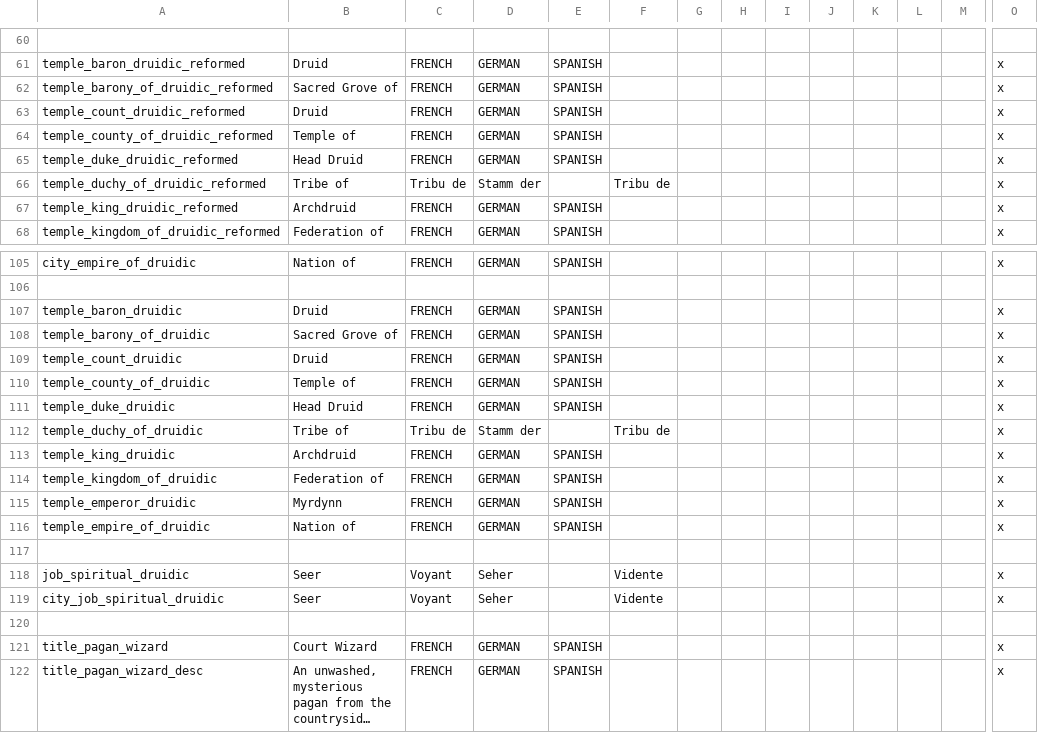
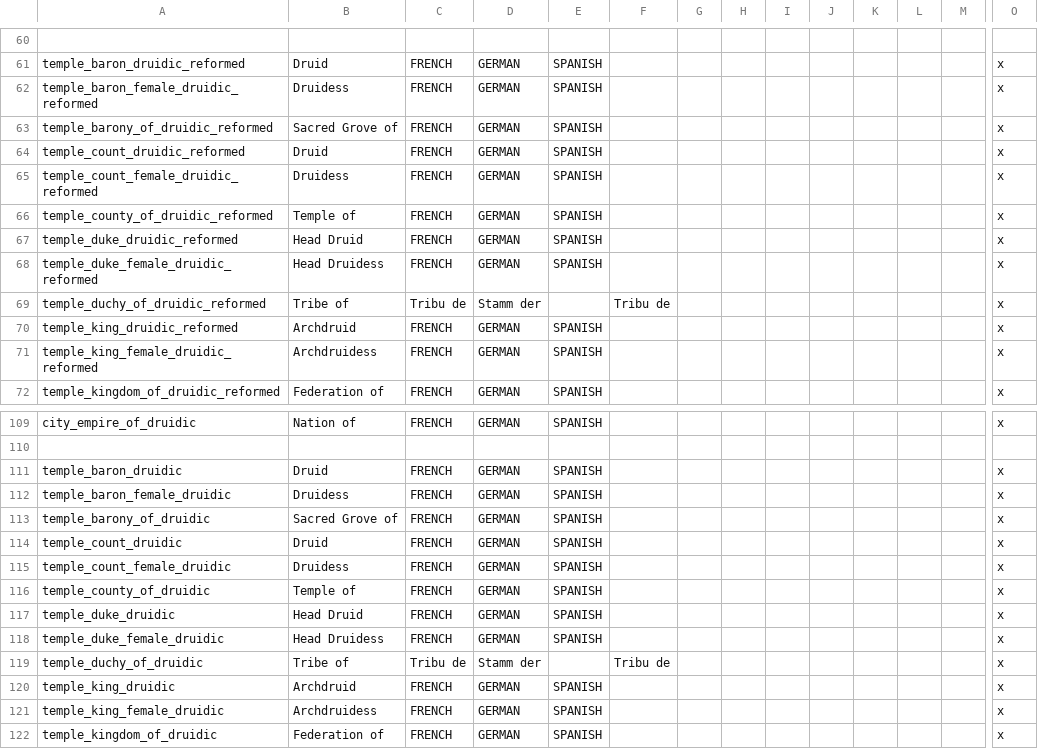
Before and after one commit to Superpat/ancientreligions, a CSV file: AncientReligions/localisation/Druidic.csv, drawn as a sheet; only a part is shown, gaps mark what is left out; the shorter side is filled out with more unchanged rows; long unchanged cells end in …; rows hold the shown columns only; the diff names each change by its address in the sheet, - before the commit and + after, or states it on an @@ line.

Commit message:
Add missing female priest localization (Druidess), add newline after custom_tooltip text

```diff
--- a/AncientReligions/localisation/Druidic.csv
+++ b/AncientReligions/localisation/Druidic.csv
+row 62: temple_baron_female_druidic_reformed | Druidess | FRENCH | GERMAN | SPANISH |  |  |  |  |  |  |  |  | x
+row 65: temple_count_female_druidic_reformed | Druidess | FRENCH | GERMAN | SPANISH |  |  |  |  |  |  |  |  | x
+row 68: temple_duke_female_druidic_reformed | Head Druidess | FRENCH | GERMAN | SPANISH |  |  |  |  |  |  |  |  | x
+row 71: temple_king_female_druidic_reformed | Archdruidess | FRENCH | GERMAN | SPANISH |  |  |  |  |  |  |  |  | x
+row 112: temple_baron_female_druidic | Druidess | FRENCH | GERMAN | SPANISH |  |  |  |  |  |  |  |  | x
+row 115: temple_count_female_druidic | Druidess | FRENCH | GERMAN | SPANISH |  |  |  |  |  |  |  |  | x
+row 118: temple_duke_female_druidic | Head Druidess | FRENCH | GERMAN | SPANISH |  |  |  |  |  |  |  |  | x
+row 121: temple_king_female_druidic | Archdruidess | FRENCH | GERMAN | SPANISH |  |  |  |  |  |  |  |  | x
```
Also changed, not shown: AncientReligions/localisation/Aonach Tailteann Chain.csv.
